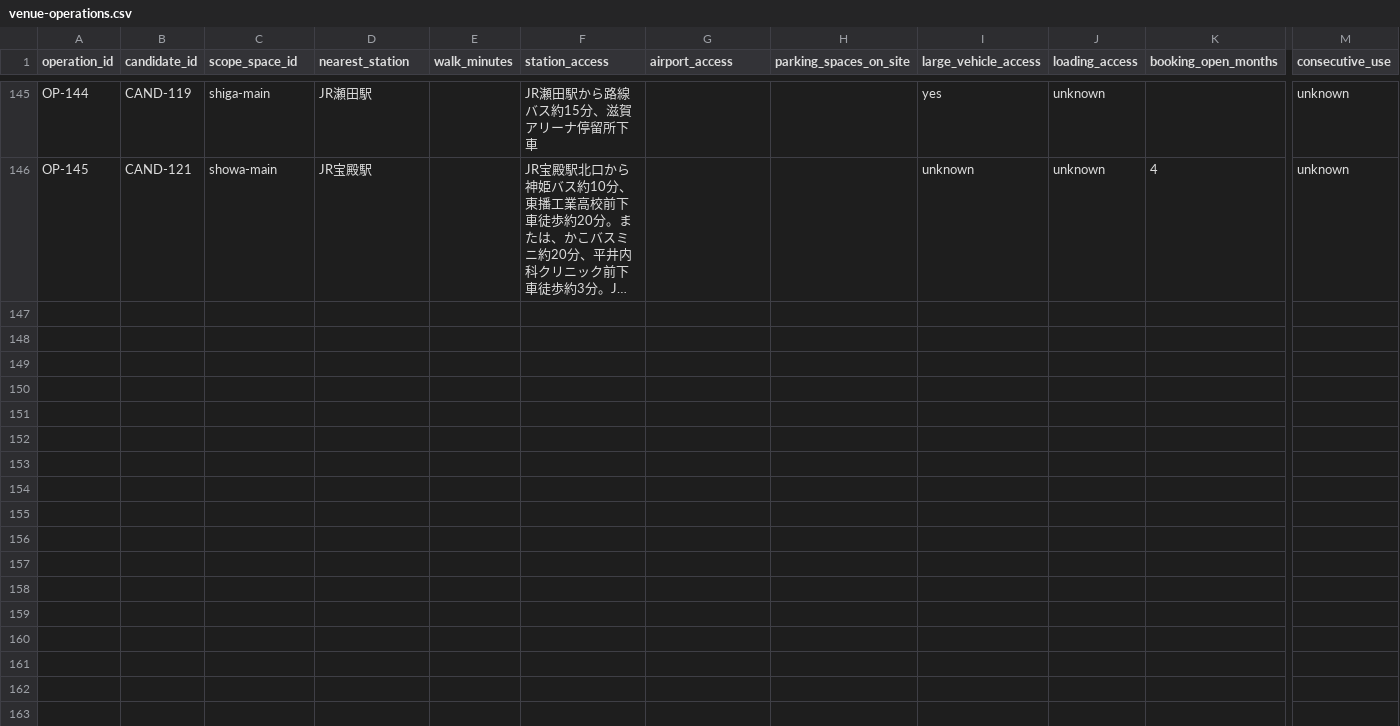
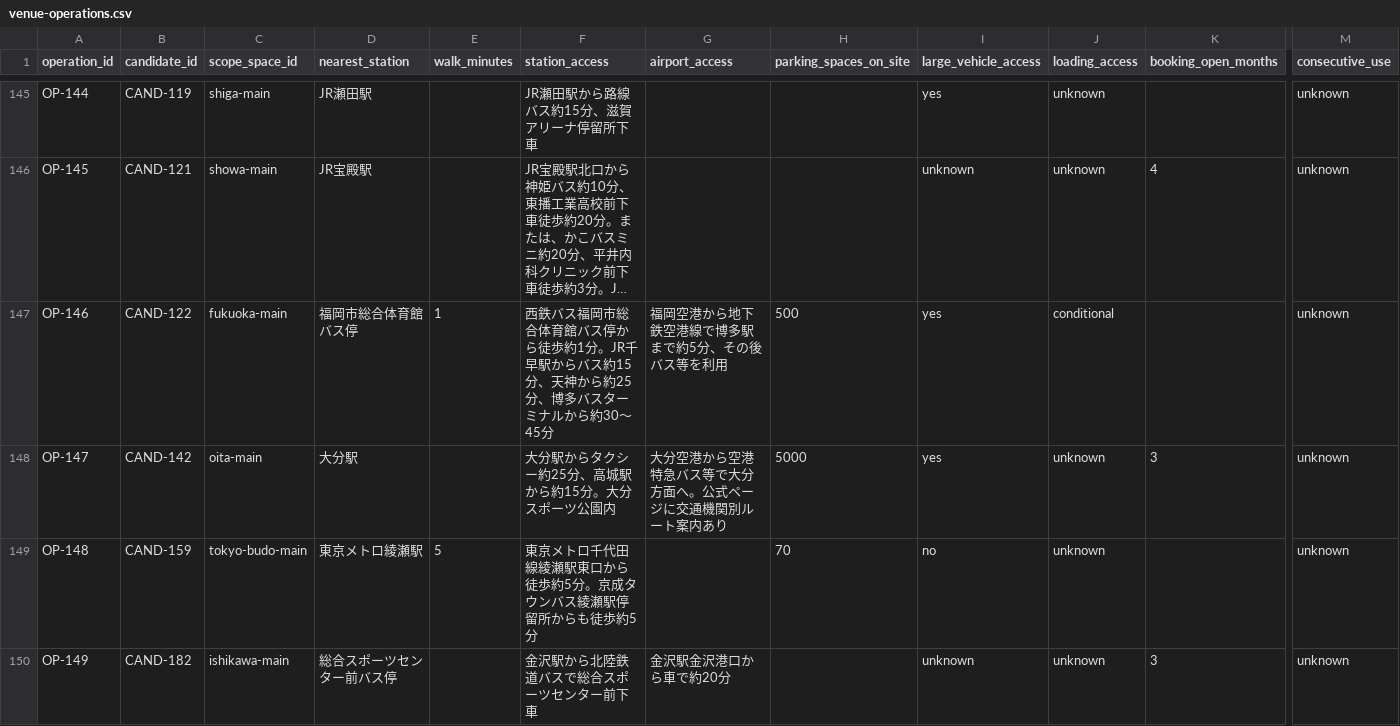
Before and after one commit to aratama-ship-it/venue-monosashi, a CSV file: data/venue-operations.csv, drawn as a sheet; only a part is shown, gaps mark what is left out; long unchanged cells end in …; rows hold the shown columns only; the diff names each change by its address in the sheet, - before the commit and + after, or states it on an @@ line.

Commit message:
data: deepen arena booking operations

```diff
--- a/data/venue-operations.csv
+++ b/data/venue-operations.csv
+row 147: OP-146 | CAND-122 | fukuoka-main | 福岡市総合体育館バス停 | 1 | 西鉄バス福岡市総合体育館バス停から徒歩約1分。JR千早駅からバス約15分、天神から約25分、博多バスターミナルから約30〜45分 | 福岡空港から地下鉄空港線で博多駅まで約5分、その後バス等を利用 | 500 | yes | conditional |  | unknown
+row 148: OP-147 | CAND-142 | oita-main | 大分駅 |  | 大分駅からタクシー約25分、高城駅から約15分。大分スポーツ公園内 | 大分空港から空港特急バス等で大分方面へ。公式ページに交通機関別ルート案内あり | 5000 | yes | unknown | 3 | unknown
+row 149: OP-148 | CAND-159 | tokyo-budo-main | 東京メトロ綾瀬駅 | 5 | 東京メトロ千代田線綾瀬駅東口から徒歩約5分。京成タウンバス綾瀬駅停留所からも徒歩約5分 |  | 70 | no | unknown |  | unknown
+row 150: OP-149 | CAND-182 | ishikawa-main | 総合スポーツセンター前バス停 |  | 金沢駅から北陸鉄道バスで総合スポーツセンター前下車 | 金沢駅金沢港口から車で約20分 |  | unknown | unknown | 3 | unknown
```
Also changed, not shown: 7 other files.
